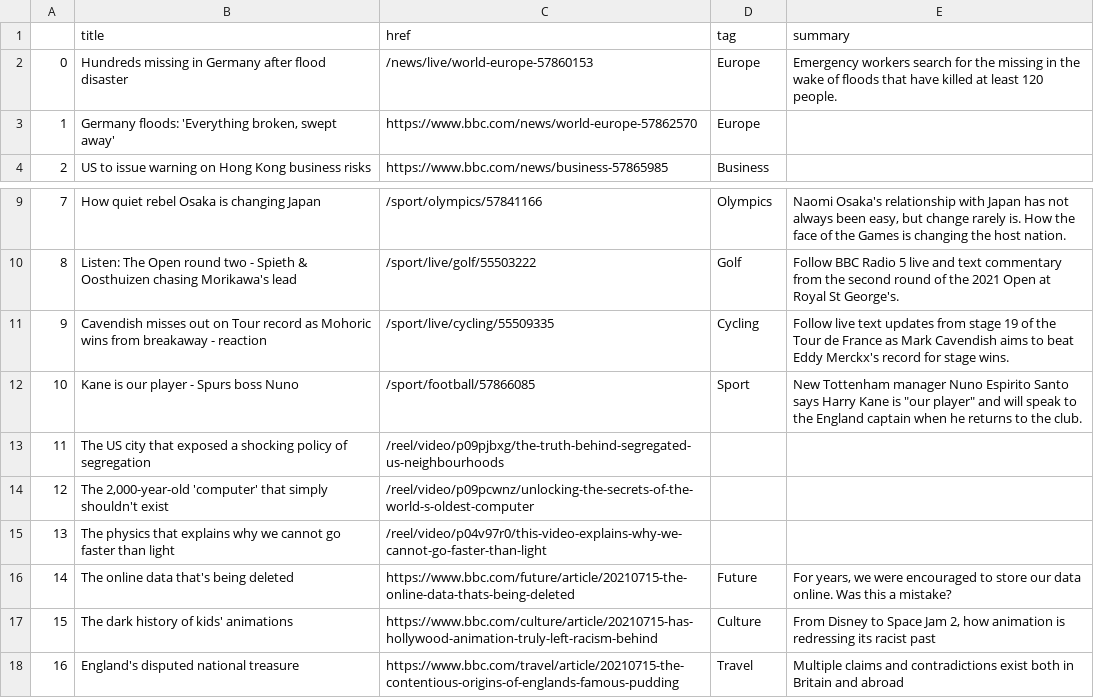
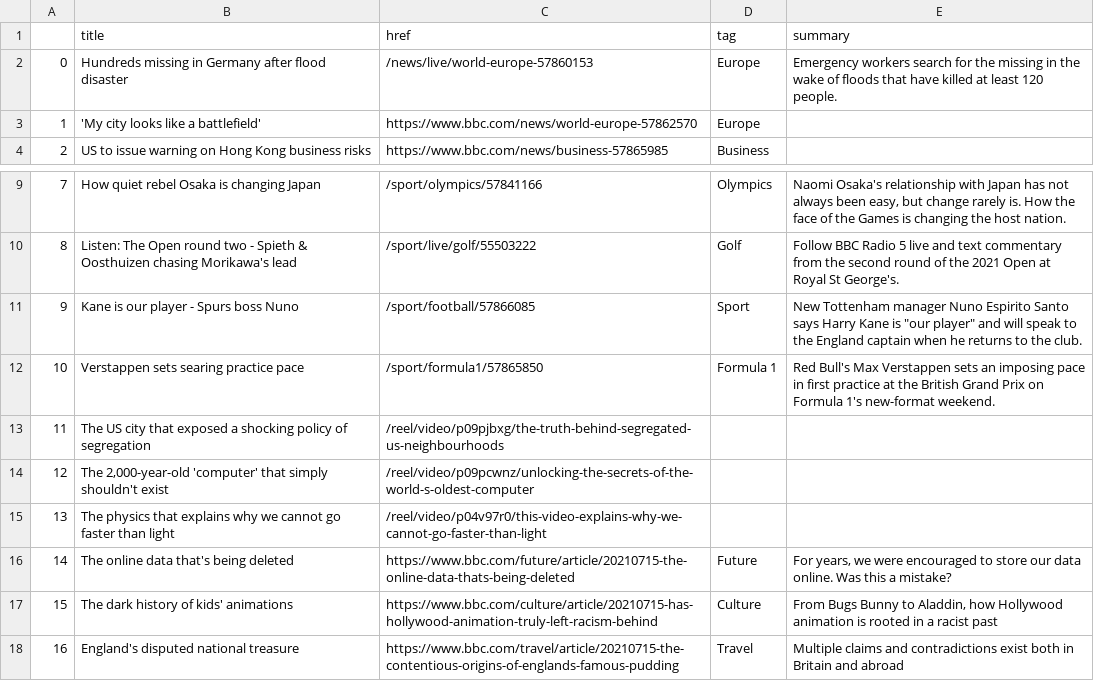
Before and after one commit to ichinichichi/automatic-scraper, a CSV file: bbc-headlines.csv, drawn as a sheet; only a part is shown, gaps mark what is left out.

```diff
--- a/bbc-headlines.csv
+++ b/bbc-headlines.csv
@@ -2,3 +2,3 @@
 0,Hundreds missing in Germany after flood disaster,/news/live/world-europe-57860153,Europe,Emergency workers search for the missing in the wake of floods that have killed at least 120 people.
-1,"Germany floods: 'Everything broken, swept away'",https://www.bbc.com/news/world-europe-57862570,Europe,
+1,'My city looks like a battlefield',https://www.bbc.com/news/world-europe-57862570,Europe,
 2,US to issue warning on Hong Kong business risks,https://www.bbc.com/news/business-57865985,Business,
@@ -10,4 +10,4 @@
 8,Listen: The Open round two - Spieth & Oosthuizen chasing Morikawa's lead,/sport/live/golf/55503222,Golf,Follow BBC Radio 5 live and text commentary from the second round of the 2021 Open at Royal St George's.
-9,Cavendish misses out on Tour record as Mohoric wins from breakaway - reaction,/sport/live/cycling/55509335,Cycling,Follow live text updates from stage 19 of the Tour de France as Mark Cavendish aims to beat Eddy Merckx's record for stage wins.
-10,Kane is our player - Spurs boss Nuno,/sport/football/57866085,Sport,"New Tottenham manager Nuno Espirito Santo says Harry Kane is ""our player"" and will speak to the England captain when he returns to the club."
+9,Kane is our player - Spurs boss Nuno,/sport/football/57866085,Sport,"New Tottenham manager Nuno Espirito Santo says Harry Kane is ""our player"" and will speak to the England captain when he returns to the club."
+10,Verstappen sets searing practice pace,/sport/formula1/57865850,Formula 1,Red Bull's Max Verstappen sets an imposing pace in first practice at the British Grand Prix on Formula 1's new-format weekend.
 11,The US city that exposed a shocking policy of segregation,/reel/video/p09pjbxg/the-truth-behind-segregated-us-neighbourhoods,,
@@ -16,3 +16,3 @@
 14,The online data that's being deleted,https://www.bbc.com/future/article/20210715-the-online-data-thats-being-deleted,Future,"For years, we were encouraged to store our data online. Was this a mistake?"
-15,The dark history of kids' animations,https://www.bbc.com/culture/article/20210715-has-hollywood-animation-truly-left-racism-behind,Culture,"From Disney to Space Jam 2, how animation is redressing its racist past"
+15,The dark history of kids' animations,https://www.bbc.com/culture/article/20210715-has-hollywood-animation-truly-left-racism-behind,Culture,"From Bugs Bunny to Aladdin, how Hollywood animation is rooted in a racist past"
 16,England's disputed national treasure,https://www.bbc.com/travel/article/20210715-the-contentious-origins-of-englands-famous-pudding,Travel,Multiple claims and contradictions exist both in Britain and abroad
```
